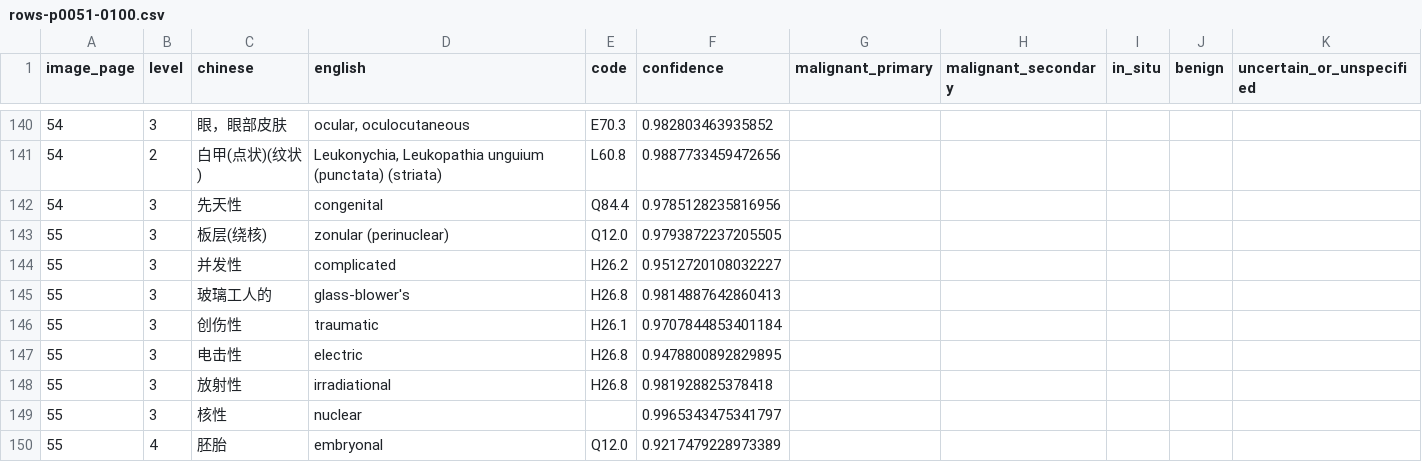
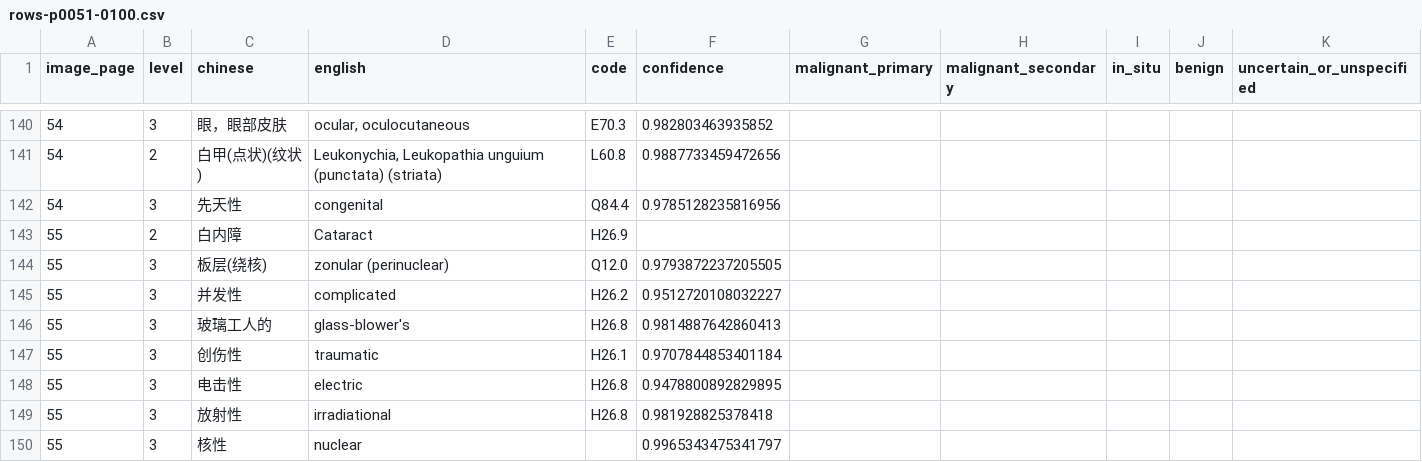
Before and after one commit to qweaszxcdf/icd10-index, a CSV file: data/source/rows-p0051-0100.csv, drawn as a sheet; only a part is shown, gaps mark what is left out; the shorter side is filled out with more unchanged rows.

```diff
--- a/data/source/rows-p0051-0100.csv
+++ b/data/source/rows-p0051-0100.csv
@@ -142,2 +142,3 @@ image_page,level,chinese,english,code,confidence,malignant_primary,malignant_sec
 54,3,先天性,congenital,Q84.4,0.9785128235816956,,,,,
+55,2,白内障,Cataract,H26.9,,,,,,
 55,3,板层(绕核),zonular (perinuclear),Q12.0,0.9793872237205505,,,,,
```
Also changed, not shown: data/source/rows-p0251-0300.csv, data/source/rows-p0351-0400.csv, 16 other files.
